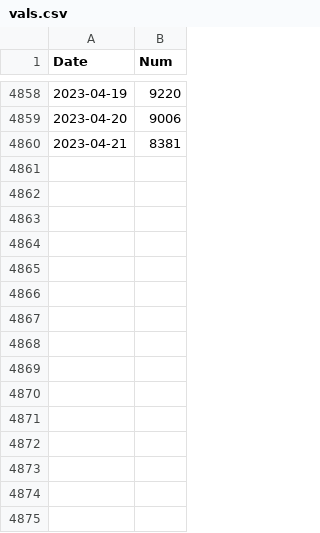
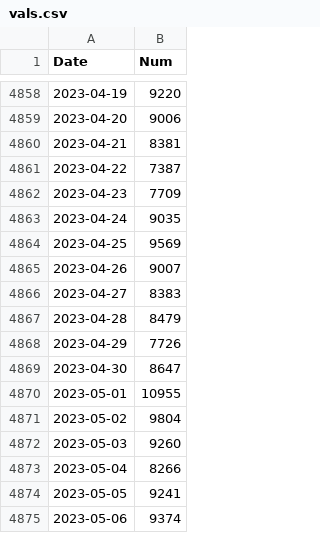
Before and after one commit to nik-pi/311Forecasting, a CSV file: model/vals.csv, drawn as a sheet; only a part is shown, gaps mark what is left out; the diff names each change by its address in the sheet, - before the commit and + after, or states it on an @@ line.

Commit message:
Updated vals

```diff
--- a/model/vals.csv
+++ b/model/vals.csv
+row 4861: 2023-04-22 | 7387
+row 4862: 2023-04-23 | 7709
+row 4863: 2023-04-24 | 9035
+row 4864: 2023-04-25 | 9569
+row 4865: 2023-04-26 | 9007
+row 4866: 2023-04-27 | 8383
+row 4867: 2023-04-28 | 8479
+row 4868: 2023-04-29 | 7726
+row 4869: 2023-04-30 | 8647
+row 4870: 2023-05-01 | 10955
+row 4871: 2023-05-02 | 9804
+row 4872: 2023-05-03 | 9260
+row 4873: 2023-05-04 | 8266
+row 4874: 2023-05-05 | 9241
+row 4875: 2023-05-06 | 9374
```
